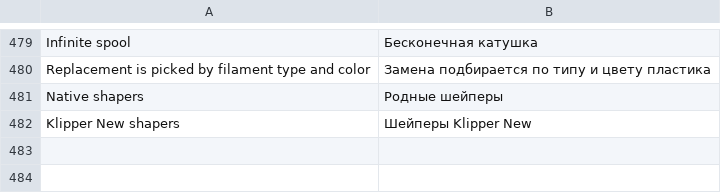
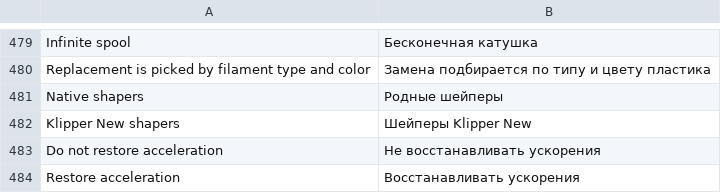
Before and after one commit to ghzserg/base, a CSV file: csv/ru.csv, drawn as a sheet; only a part is shown, gaps mark what is left out.

Commit message:
Настройка возврата ускорения при смене филамента на C5 и C5 Pro (#25)
* Настройка возврата ускорения при смене филамента на Creator 5

* Упростить настройку возврата ускорения для C5

* Уточнить подписи настройки восстановления ускорений

* Сократить имя параметра до RESTORE_T_ACCEL

```diff
--- a/csv/ru.csv
+++ b/csv/ru.csv
@@ -482 +482,3 @@ Native shapers;Родные шейперы
 Klipper New shapers;Шейперы Klipper New
+Do not restore acceleration;Не восстанавливать ускорения
+Restore acceleration;Восстанавливать ускорения
```
Also changed, not shown: csv/de.csv, csv/fr.csv, 10 other files.
